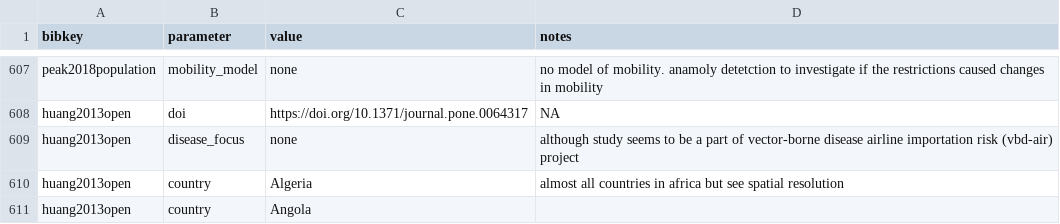
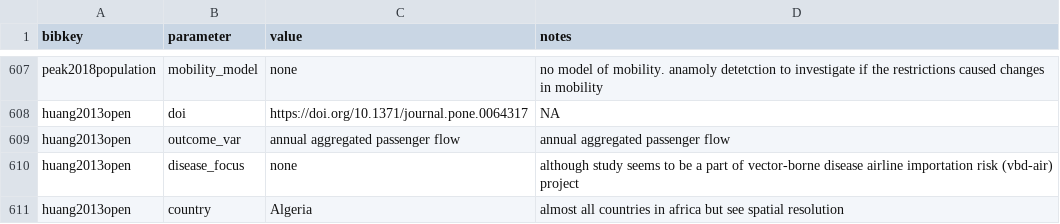
Before and after one commit to j-wardle/mobility_africa_models, a CSV file: src/annotate_extracted_data/data_extracted.csv, drawn as a sheet; only a part is shown, gaps mark what is left out; the shorter side is filled out with more unchanged rows; the diff names each change by its address in the sheet, - before the commit and + after, or states it on an @@ line.

Commit message:
Outcome var for modelled estimates

```diff
--- a/src/annotate_extracted_data/data_extracted.csv
+++ b/src/annotate_extracted_data/data_extracted.csv
+row 609: huang2013open | outcome_var | annual aggregated passenger flow | annual aggregated passenger flow
```
